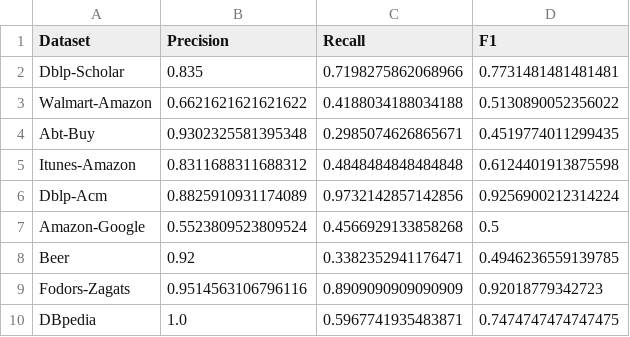
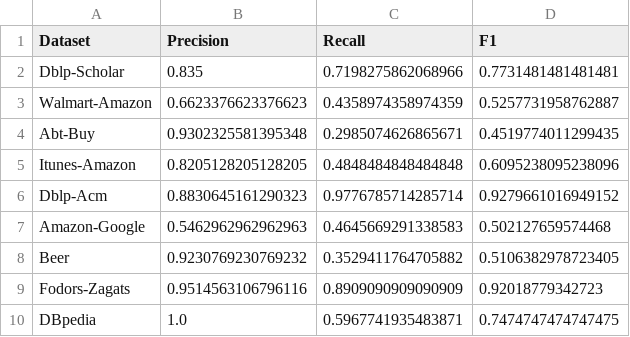
Before and after one commit to moemode/ermaster, a CSV file: eval_writeup/base_selected.csv, drawn as a sheet.

```diff
--- a/eval_writeup/base_selected.csv
+++ b/eval_writeup/base_selected.csv
@@ -2,8 +2,8 @@ Dataset,Precision,Recall,F1
 Dblp-Scholar,0.835,0.7198275862068966,0.7731481481481481
-Walmart-Amazon,0.6621621621621622,0.4188034188034188,0.5130890052356022
+Walmart-Amazon,0.6623376623376623,0.4358974358974359,0.5257731958762887
 Abt-Buy,0.9302325581395348,0.2985074626865671,0.4519774011299435
-Itunes-Amazon,0.8311688311688312,0.4848484848484848,0.6124401913875598
-Dblp-Acm,0.8825910931174089,0.9732142857142856,0.9256900212314224
-Amazon-Google,0.5523809523809524,0.4566929133858268,0.5
-Beer,0.92,0.3382352941176471,0.4946236559139785
+Itunes-Amazon,0.8205128205128205,0.4848484848484848,0.6095238095238096
+Dblp-Acm,0.8830645161290323,0.9776785714285714,0.9279661016949152
+Amazon-Google,0.5462962962962963,0.4645669291338583,0.502127659574468
+Beer,0.9230769230769232,0.3529411764705882,0.5106382978723405
 Fodors-Zagats,0.9514563106796116,0.8909090909090909,0.92018779342723
```
Also changed, not shown: eval_writeup/base.csv, eval_writeup/base_hash.csv, 6 other files.
